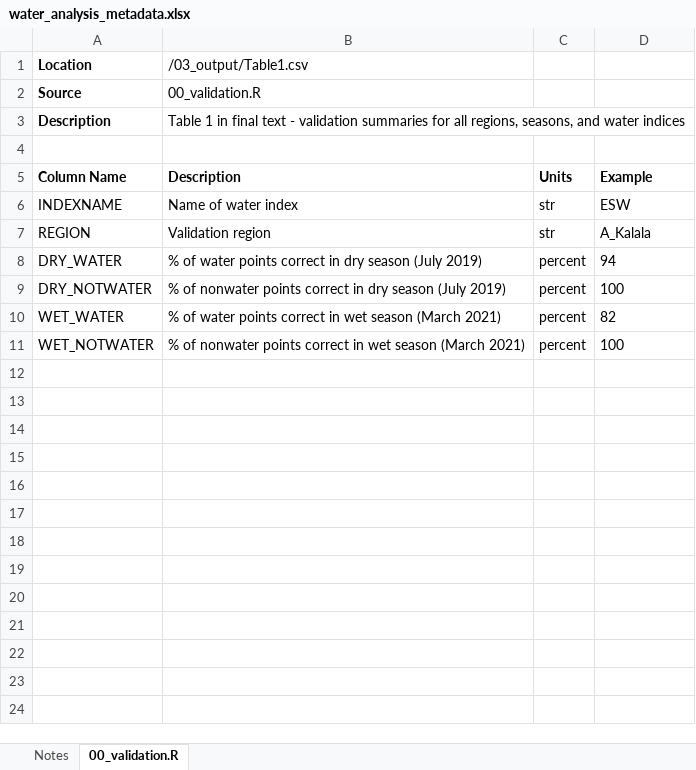
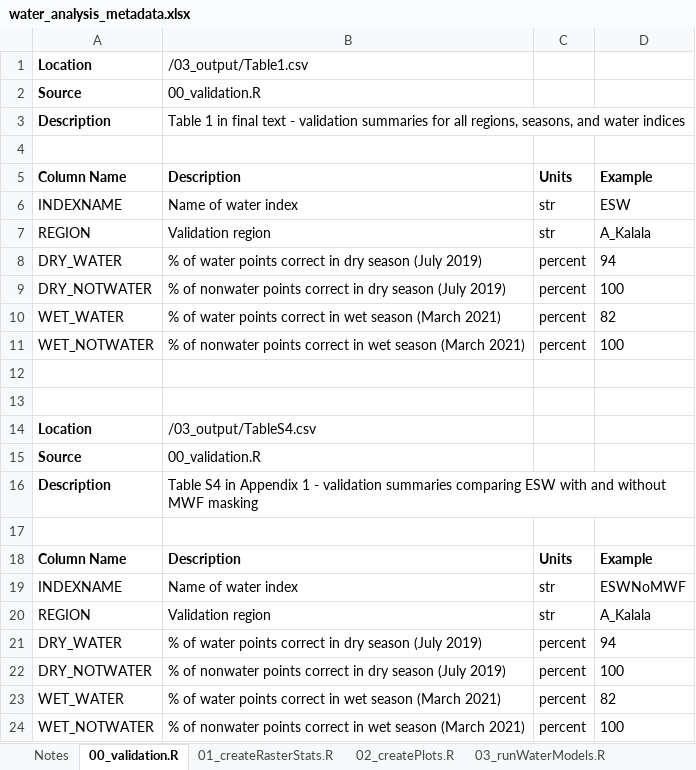
Before and after one commit to margaret-swift/eco-kaza-water-ele, an Excel workbook: 00_metadata/water_analysis_metadata.xlsx, sheet 00_validation.R, drawn as a sheet; values as stored, in another font and other column widths than the file's, no borders; the diff names each change by its address in the sheet, - before the commit and + after, or states it on an @@ line.

Commit message:
streamlining water analysis data

```diff
--- a/00_metadata/water_analysis_metadata.xlsx (sheet 00_validation.R)
+++ b/00_metadata/water_analysis_metadata.xlsx (sheet 00_validation.R)
+sheet tab: 01_createRasterStats.R
+sheet tab: 02_createPlots.R
+sheet tab: 03_runWaterModels.R
+row 12: (empty)
+row 13: (empty)
+row 14: Location | /03_output/TableS4.csv
+row 15: Source | 00_validation.R
+row 16: Description | Table S4 in Appendix 1 - validation summaries comparing ESW with and without MWF masking
+row 17: (empty)
+row 18: Column Name | Description | Units | Example
+row 19: INDEXNAME | Name of water index | str | ESWNoMWF
+row 20: REGION | Validation region | str | A_Kalala
+row 21: DRY_WATER | % of water points correct in dry season (July 2019) | percent | 94
+row 22: DRY_NOTWATER | % of nonwater points correct in dry season (July 2019) | percent | 100
+row 23: WET_WATER | % of water points correct in wet season (March 2021) | percent | 82
+row 24: WET_NOTWATER | % of nonwater points correct in wet season (March 2021) | percent | 100
```
Also changed, not shown: 11 other files.
